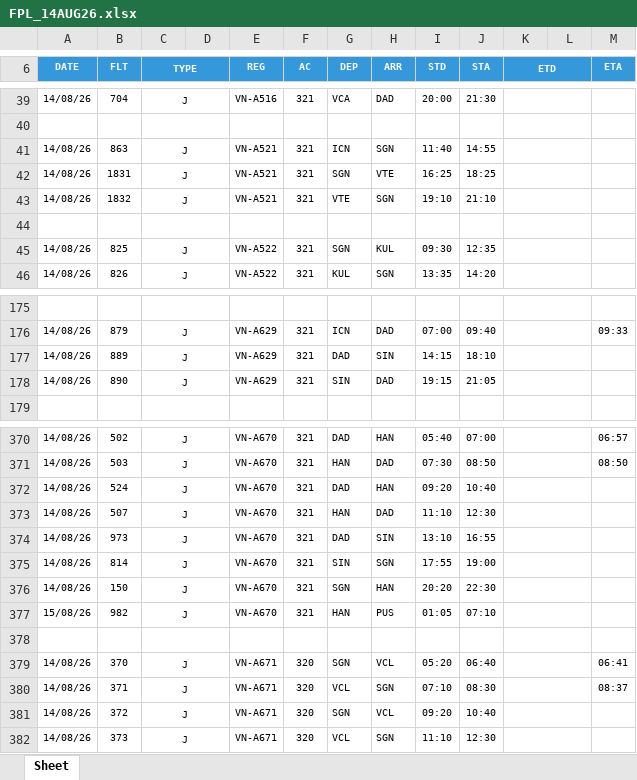
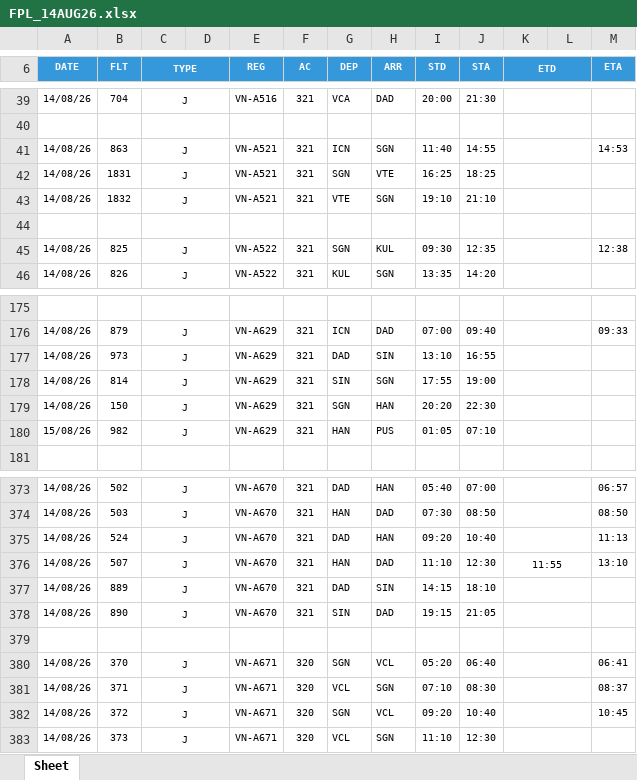
Before and after one commit to tlgsvj/lc, an Excel workbook: Data/FlightPlan/FPL_14AUG26.xlsx, sheet Sheet, drawn as a sheet; only a part is shown, gaps mark what is left out; values as stored, in another font and other column widths than the file's, no borders; charts and pictures not drawn; removed rows and columns are numbered as before the commit, all else as after; the diff covers the shown part only; the diff names each change by its address in the sheet, - before the commit and + after, or states it on an @@ line.

Commit message:
Update FPL_14AUG26.xlsx

```diff
--- a/Data/FlightPlan/FPL_14AUG26.xlsx (sheet Sheet)
+++ b/Data/FlightPlan/FPL_14AUG26.xlsx (sheet Sheet)
-M41 (ETA): (empty)
+M41 (ETA): 14:53
-M45 (ETA): (empty)
+M45 (ETA): 12:38
-B177 (FLT): 889
+B177 (FLT): 973
-I177 (STD): 14:15
+I177 (STD): 13:10
-J177 (STA): 18:10
+J177 (STA): 16:55
-B178 (FLT): 890
+B178 (FLT): 814
-H178 (ARR): DAD
+H178 (ARR): SGN
-I178 (STD): 19:15
+I178 (STD): 17:55
-J178 (STA): 21:05
+J178 (STA): 19:00
+row 179: 14/08/26 | 150 | J |  | VN-A629 | 321 | SGN | HAN | 20:20 | 22:30
+row 180: 15/08/26 | 982 | J |  | VN-A629 | 321 | HAN | PUS | 01:05 | 07:10
-M375 (ETA): (empty)
+M375 (ETA): 11:13
-K376 (ETD): (empty)
+K376 (ETD): 11:55
-M376 (ETA): (empty)
+M376 (ETA): 13:10
-B377 (FLT): 973
+B377 (FLT): 889
-I377 (STD): 13:10
+I377 (STD): 14:15
-J377 (STA): 16:55
+J377 (STA): 18:10
-B378 (FLT): 814
+B378 (FLT): 890
-H378 (ARR): SGN
+H378 (ARR): DAD
-I378 (STD): 17:55
+I378 (STD): 19:15
-J378 (STA): 19:00
+J378 (STA): 21:05
-row 376: 14/08/26 | 150 | J |  | VN-A670 | 321 | SGN | HAN | 20:20 | 22:30
-row 377: 15/08/26 | 982 | J |  | VN-A670 | 321 | HAN | PUS | 01:05 | 07:10
-M382 (ETA): (empty)
+M382 (ETA): 10:45
```
Also changed, not shown: 1 added row, 1 removed row and 88 edited cells elsewhere in this sheet.
